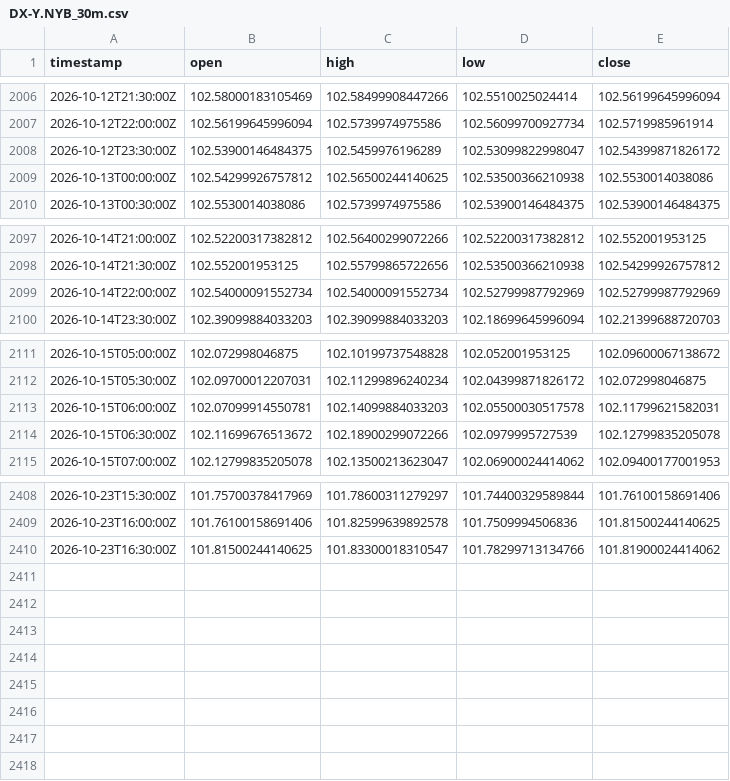
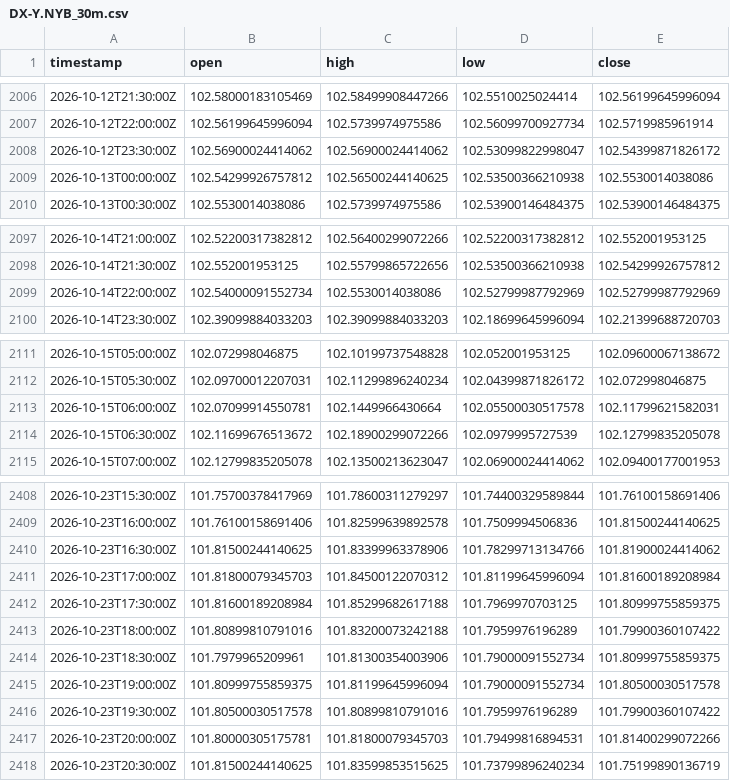
Before and after one commit to robelabraham1219-cmyk/institutional-trading-dashboard, a CSV file: data/DX-Y.NYB_30m.csv, drawn as a sheet; only a part is shown, gaps mark what is left out.

```diff
--- a/data/DX-Y.NYB_30m.csv
+++ b/data/DX-Y.NYB_30m.csv
@@ -2007,3 +2007,3 @@ timestamp,open,high,low,close
 2026-10-12T22:00:00Z,102.56199645996094,102.5739974975586,102.56099700927734,102.5719985961914
-2026-10-12T23:30:00Z,102.53900146484375,102.5459976196289,102.53099822998047,102.54399871826172
+2026-10-12T23:30:00Z,102.56900024414062,102.56900024414062,102.53099822998047,102.54399871826172
 2026-10-13T00:00:00Z,102.54299926757812,102.56500244140625,102.53500366210938,102.5530014038086
@@ -2098,3 +2098,3 @@ timestamp,open,high,low,close
 2026-10-14T21:30:00Z,102.552001953125,102.55799865722656,102.53500366210938,102.54299926757812
-2026-10-14T22:00:00Z,102.54000091552734,102.54000091552734,102.52799987792969,102.52799987792969
+2026-10-14T22:00:00Z,102.54000091552734,102.5530014038086,102.52799987792969,102.52799987792969
 2026-10-14T23:30:00Z,102.39099884033203,102.39099884033203,102.18699645996094,102.21399688720703
@@ -2112,3 +2112,3 @@ timestamp,open,high,low,close
 2026-10-15T05:30:00Z,102.09700012207031,102.11299896240234,102.04399871826172,102.072998046875
-2026-10-15T06:00:00Z,102.07099914550781,102.14099884033203,102.05500030517578,102.11799621582031
+2026-10-15T06:00:00Z,102.07099914550781,102.1449966430664,102.05500030517578,102.11799621582031
 2026-10-15T06:30:00Z,102.11699676513672,102.18900299072266,102.0979995727539,102.12799835205078
@@ -2409,2 +2409,10 @@ timestamp,open,high,low,close
 2026-10-23T16:00:00Z,101.76100158691406,101.82599639892578,101.7509994506836,101.81500244140625
-2026-10-23T16:30:00Z,101.81500244140625,101.83300018310547,101.78299713134766,101.81900024414062
+2026-10-23T16:30:00Z,101.81500244140625,101.83399963378906,101.78299713134766,101.81900024414062
+2026-10-23T17:00:00Z,101.81800079345703,101.84500122070312,101.81199645996094,101.81600189208984
+2026-10-23T17:30:00Z,101.81600189208984,101.85299682617188,101.7969970703125,101.80999755859375
+2026-10-23T18:00:00Z,101.80899810791016,101.83200073242188,101.7959976196289,101.79900360107422
+2026-10-23T18:30:00Z,101.7979965209961,101.81300354003906,101.79000091552734,101.80999755859375
+2026-10-23T19:00:00Z,101.80999755859375,101.81199645996094,101.79000091552734,101.80500030517578
+2026-10-23T19:30:00Z,101.80500030517578,101.80899810791016,101.7959976196289,101.79900360107422
+2026-10-23T20:00:00Z,101.80000305175781,101.81800079345703,101.79499816894531,101.81400299072266
+2026-10-23T20:30:00Z,101.81500244140625,101.83599853515625,101.73799896240234,101.75199890136719
```
Also changed, not shown: data/EURUSD=X_30m.csv, data/GBPUSD=X_30m.csv, 11 other files.
